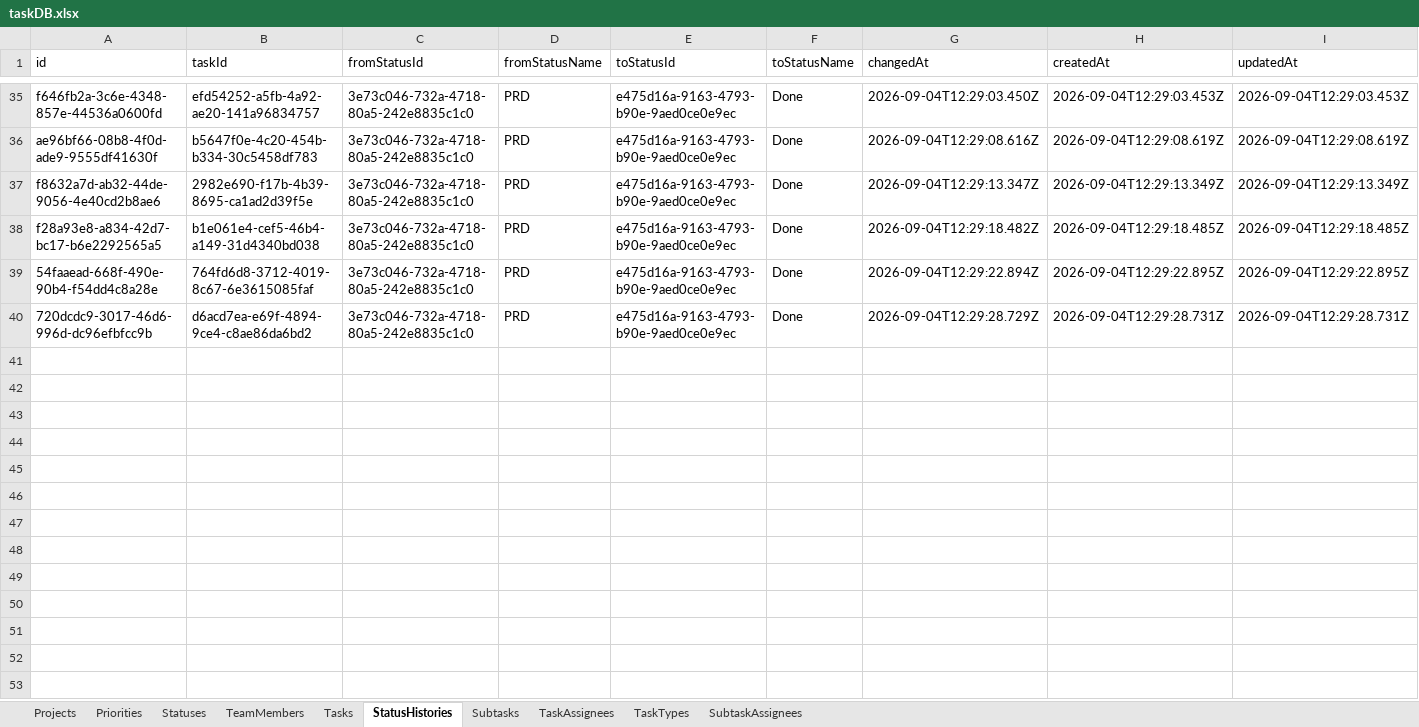
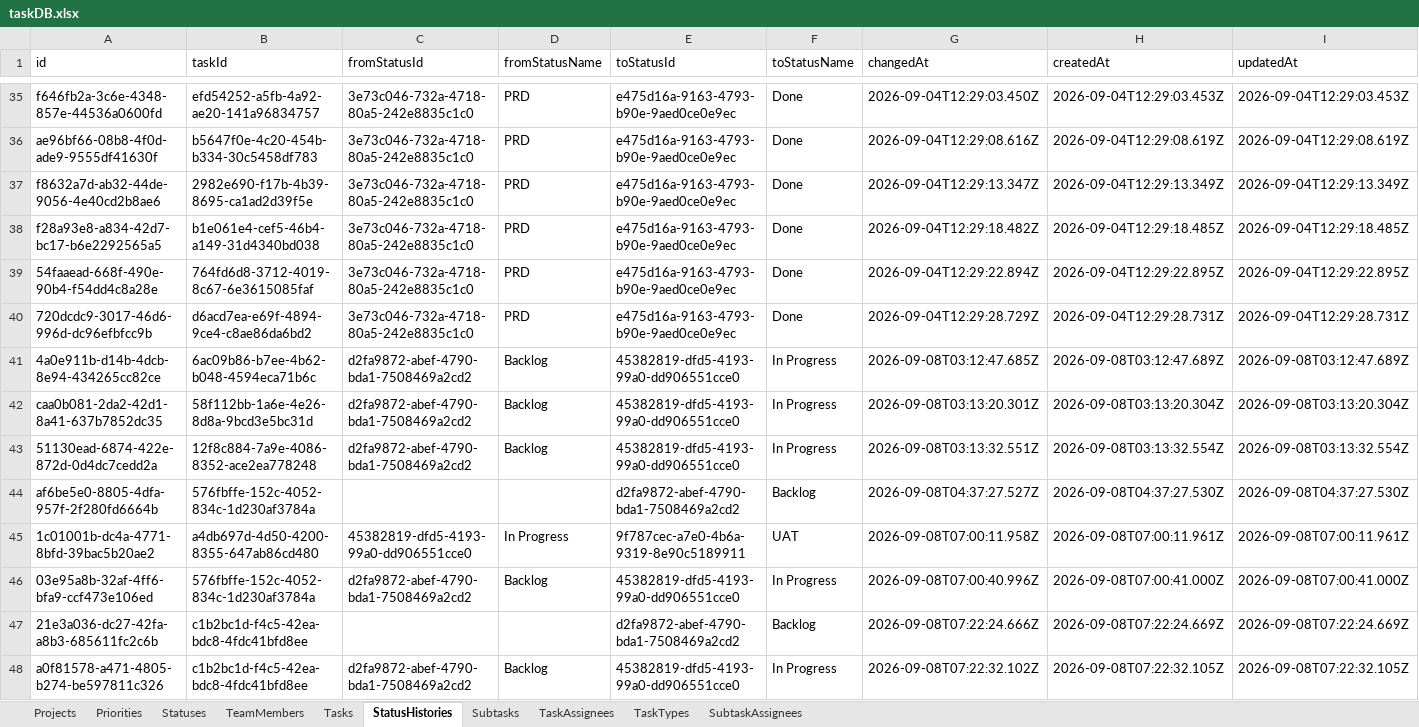
Before and after one commit to Gun247/task-manage, an Excel workbook: data/taskDB.xlsx, sheet StatusHistories, drawn as a sheet; only a part is shown, gaps mark what is left out; values as stored, in another font and other column widths than the file's, no borders; the diff names each change by its address in the sheet, - before the commit and + after, or states it on an @@ line.

```diff
--- a/data/taskDB.xlsx (sheet StatusHistories)
+++ b/data/taskDB.xlsx (sheet StatusHistories)
+row 41: 4a0e911b-d14b-4dcb-8e94-434265cc82ce | 6ac09b86-b7ee-4b62-b048-4594eca71b6c | d2fa9872-abef-4790-bda1-7508469a2cd2 | Backlog | 45382819-dfd5-4193-99a0-dd906551cce0 | In Progress | 2026-09-08T03:12:47.685Z | 2026-09-08T03:12:47.689Z | 2026-09-08T03:12:47.689Z
+row 42: caa0b081-2da2-42d1-8a41-637b7852dc35 | 58f112bb-1a6e-4e26-8d8a-9bcd3e5bc31d | d2fa9872-abef-4790-bda1-7508469a2cd2 | Backlog | 45382819-dfd5-4193-99a0-dd906551cce0 | In Progress | 2026-09-08T03:13:20.301Z | 2026-09-08T03:13:20.304Z | 2026-09-08T03:13:20.304Z
+row 43: 51130ead-6874-422e-872d-0d4dc7cedd2a | 12f8c884-7a9e-4086-8352-ace2ea778248 | d2fa9872-abef-4790-bda1-7508469a2cd2 | Backlog | 45382819-dfd5-4193-99a0-dd906551cce0 | In Progress | 2026-09-08T03:13:32.551Z | 2026-09-08T03:13:32.554Z | 2026-09-08T03:13:32.554Z
+row 44: af6be5e0-8805-4dfa-957f-2f280fd6664b | 576fbffe-152c-4052-834c-1d230af3784a |  |  | d2fa9872-abef-4790-bda1-7508469a2cd2 | Backlog | 2026-09-08T04:37:27.527Z | 2026-09-08T04:37:27.530Z | 2026-09-08T04:37:27.530Z
+row 45: 1c01001b-dc4a-4771-8bfd-39bac5b20ae2 | a4db697d-4d50-4200-8355-647ab86cd480 | 45382819-dfd5-4193-99a0-dd906551cce0 | In Progress | 9f787cec-a7e0-4b6a-9319-8e90c5189911 | UAT | 2026-09-08T07:00:11.958Z | 2026-09-08T07:00:11.961Z | 2026-09-08T07:00:11.961Z
+row 46: 03e95a8b-32af-4ff6-bfa9-ccf473e106ed | 576fbffe-152c-4052-834c-1d230af3784a | d2fa9872-abef-4790-bda1-7508469a2cd2 | Backlog | 45382819-dfd5-4193-99a0-dd906551cce0 | In Progress | 2026-09-08T07:00:40.996Z | 2026-09-08T07:00:41.000Z | 2026-09-08T07:00:41.000Z
+row 47: 21e3a036-dc27-42fa-a8b3-685611fc2c6b | c1b2bc1d-f4c5-42ea-bdc8-4fdc41bfd8ee |  |  | d2fa9872-abef-4790-bda1-7508469a2cd2 | Backlog | 2026-09-08T07:22:24.666Z | 2026-09-08T07:22:24.669Z | 2026-09-08T07:22:24.669Z
+row 48: a0f81578-a471-4805-b274-be597811c326 | c1b2bc1d-f4c5-42ea-bdc8-4fdc41bfd8ee | d2fa9872-abef-4790-bda1-7508469a2cd2 | Backlog | 45382819-dfd5-4193-99a0-dd906551cce0 | In Progress | 2026-09-08T07:22:32.102Z | 2026-09-08T07:22:32.105Z | 2026-09-08T07:22:32.105Z
```
Also changed, not shown: sheet TaskAssignees, sheet Tasks, sheet TeamMembers, sheet Statuses, sheet Projects, 21 other files.
